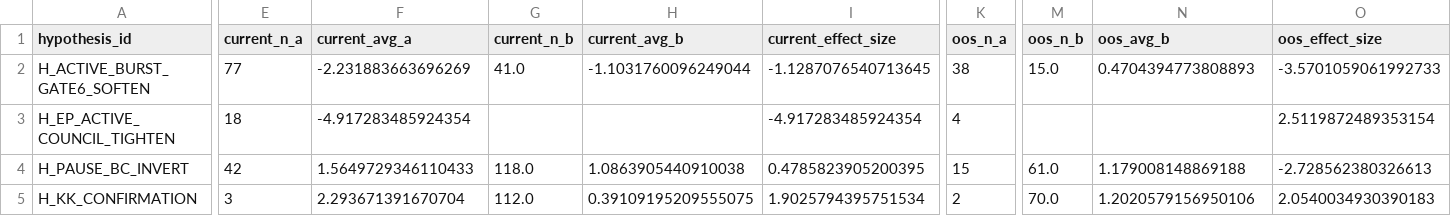
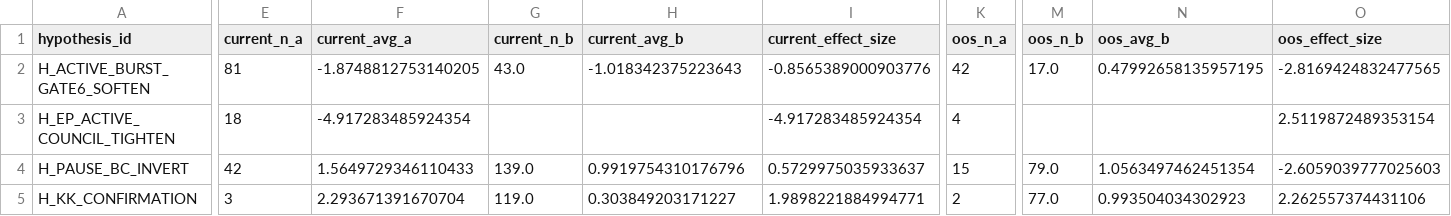
Before and after one commit to nellyagain/bonde, a CSV file: .claude/skills/llm-council/bonde_files 3/learning/hypothesis_tracker_summary_v41328.csv, drawn as a sheet; only a part is shown, gaps mark what is left out; the diff covers the shown part only; the diff names each change by its address in the sheet, - before the commit and + after, or states it on an @@ line.

Commit message:
Sync Bonde council context bundle 2026-06-17

```diff
--- a/.claude/skills/llm-council/bonde_files 3/learning/hypothesis_tracker_summary_v41328.csv
+++ b/.claude/skills/llm-council/bonde_files 3/learning/hypothesis_tracker_summary_v41328.csv
-E2 (current_n_a): 77
+E2 (current_n_a): 81
-F2 (current_avg_a): -2.231883663696269
+F2 (current_avg_a): -1.8748812753140205
-G2 (current_n_b): 41.0
+G2 (current_n_b): 43.0
-H2 (current_avg_b): -1.1031760096249044
+H2 (current_avg_b): -1.018342375223643
-I2 (current_effect_size): -1.1287076540713645
+I2 (current_effect_size): -0.8565389000903776
-K2 (oos_n_a): 38
+K2 (oos_n_a): 42
-M2 (oos_n_b): 15.0
+M2 (oos_n_b): 17.0
-N2 (oos_avg_b): 0.4704394773808893
+N2 (oos_avg_b): 0.47992658135957195
-O2 (oos_effect_size): -3.5701059061992733
+O2 (oos_effect_size): -2.8169424832477565
-G4 (current_n_b): 118.0
+G4 (current_n_b): 139.0
-H4 (current_avg_b): 1.0863905440910038
+H4 (current_avg_b): 0.9919754310176796
-I4 (current_effect_size): 0.4785823905200395
+I4 (current_effect_size): 0.5729975035933637
-M4 (oos_n_b): 61.0
+M4 (oos_n_b): 79.0
-N4 (oos_avg_b): 1.179008148869188
+N4 (oos_avg_b): 1.0563497462451354
-O4 (oos_effect_size): -2.728562380326613
+O4 (oos_effect_size): -2.6059039777025603
-G5 (current_n_b): 112.0
+G5 (current_n_b): 119.0
-H5 (current_avg_b): 0.39109195209555075
+H5 (current_avg_b): 0.303849203171227
-I5 (current_effect_size): 1.9025794395751534
+I5 (current_effect_size): 1.9898221884994771
-M5 (oos_n_b): 70.0
+M5 (oos_n_b): 77.0
-N5 (oos_avg_b): 1.2020579156950106
+N5 (oos_avg_b): 0.993504034302923
-O5 (oos_effect_size): 2.0540034930390183
+O5 (oos_effect_size): 2.262557374431106
```
Also changed, not shown: 1 edited cell elsewhere in this file.
